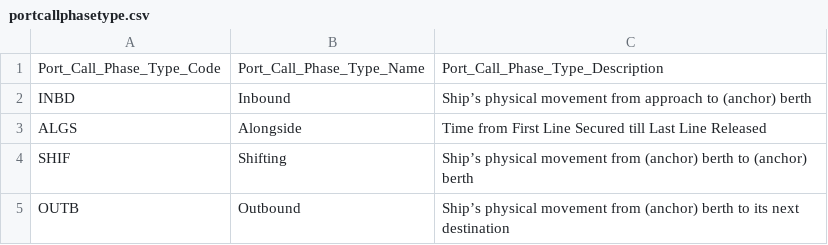
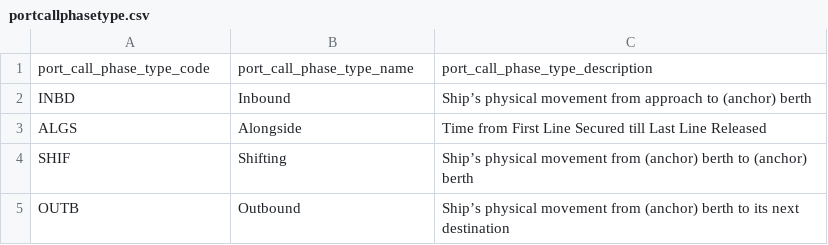
Before and after one commit to dcsaorg/DCSA-Information-Model, a CSV file: datamodel/referencedata.d/portcallphasetype.csv, drawn as a sheet; removed rows and columns are numbered as before the commit, all else as after; the diff names each change by its address in the sheet, - before the commit and + after, or states it on an @@ line.

Commit message:
Update portcallphasetype.csv

```diff
--- a/datamodel/referencedata.d/portcallphasetype.csv
+++ b/datamodel/referencedata.d/portcallphasetype.csv
-row 1: Port_Call_Phase_Type_Code | Port_Call_Phase_Type_Name | Port_Call_Phase_Type_Description
+row 1: port_call_phase_type_code | port_call_phase_type_name | port_call_phase_type_description
```
